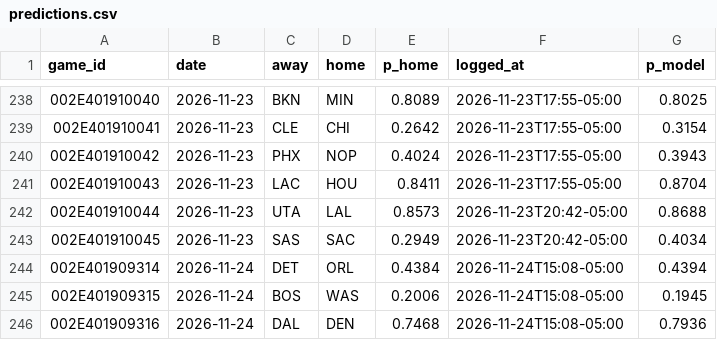
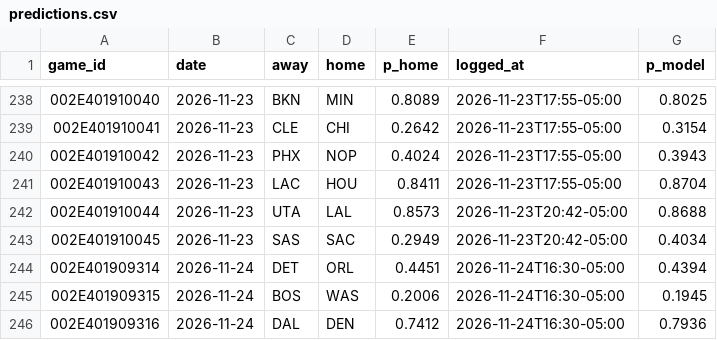
Before and after one commit to eseto9/NBA-Model, a CSV file: log/predictions.csv, drawn as a sheet; only a part is shown, gaps mark what is left out.

```diff
--- a/log/predictions.csv
+++ b/log/predictions.csv
@@ -243,4 +243,4 @@ game_id,date,away,home,p_home,logged_at,p_model
 002E401910045,2026-11-23,SAS,SAC,0.2949,2026-11-23T20:42-05:00,0.4034
-002E401909314,2026-11-24,DET,ORL,0.4384,2026-11-24T15:08-05:00,0.4394
-002E401909315,2026-11-24,BOS,WAS,0.2006,2026-11-24T15:08-05:00,0.1945
-002E401909316,2026-11-24,DAL,DEN,0.7468,2026-11-24T15:08-05:00,0.7936
+002E401909314,2026-11-24,DET,ORL,0.4451,2026-11-24T16:30-05:00,0.4394
+002E401909315,2026-11-24,BOS,WAS,0.2006,2026-11-24T16:30-05:00,0.1945
+002E401909316,2026-11-24,DAL,DEN,0.7412,2026-11-24T16:30-05:00,0.7936
```
Also changed, not shown: log/odds.csv, 13 other files.
